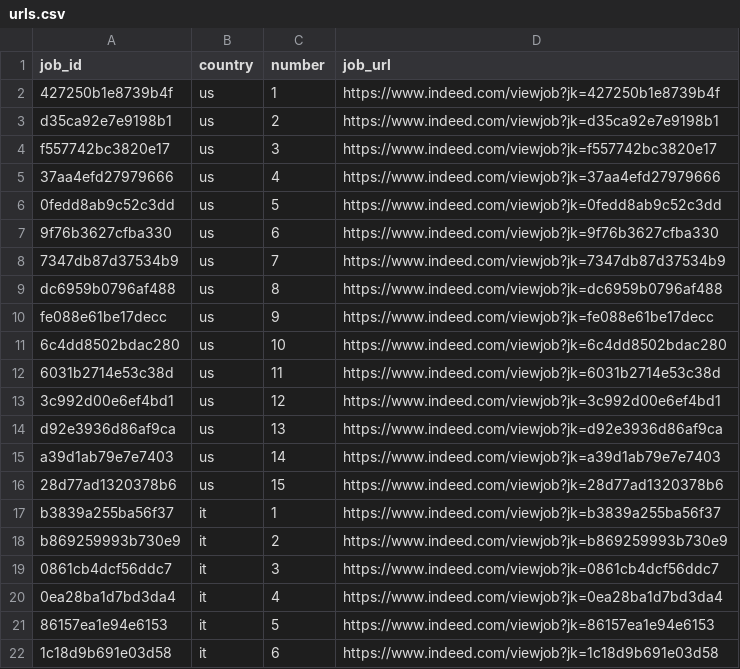
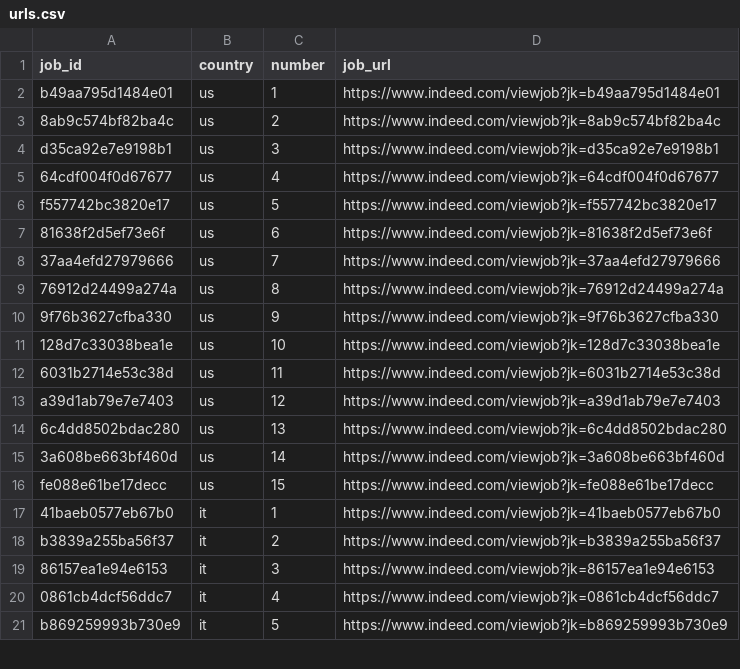
Before and after one commit to rbtroselli/jobs-scraper, a CSV file: data/urls.csv, drawn as a sheet; only a part is shown; the diff covers the shown part only.

```diff
--- a/data/urls.csv
+++ b/data/urls.csv
@@ -1,22 +1,21 @@
 job_id,country,number,job_url
-427250b1e8739b4f,us,1,https://www.indeed.com/viewjob?jk=427250b1e8739b4f
-d35ca92e7e9198b1,us,2,https://www.indeed.com/viewjob?jk=d35ca92e7e9198b1
-f557742bc3820e17,us,3,https://www.indeed.com/viewjob?jk=f557742bc3820e17
-37aa4efd27979666,us,4,https://www.indeed.com/viewjob?jk=37aa4efd27979666
-0fedd8ab9c52c3dd,us,5,https://www.indeed.com/viewjob?jk=0fedd8ab9c52c3dd
-9f76b3627cfba330,us,6,https://www.indeed.com/viewjob?jk=9f76b3627cfba330
-7347db87d37534b9,us,7,https://www.indeed.com/viewjob?jk=7347db87d37534b9
-dc6959b0796af488,us,8,https://www.indeed.com/viewjob?jk=dc6959b0796af488
-fe088e61be17decc,us,9,https://www.indeed.com/viewjob?jk=fe088e61be17decc
-6c4dd8502bdac280,us,10,https://www.indeed.com/viewjob?jk=6c4dd8502bdac280
+b49aa795d1484e01,us,1,https://www.indeed.com/viewjob?jk=b49aa795d1484e01
+8ab9c574bf82ba4c,us,2,https://www.indeed.com/viewjob?jk=8ab9c574bf82ba4c
+d35ca92e7e9198b1,us,3,https://www.indeed.com/viewjob?jk=d35ca92e7e9198b1
+64cdf004f0d67677,us,4,https://www.indeed.com/viewjob?jk=64cdf004f0d67677
+f557742bc3820e17,us,5,https://www.indeed.com/viewjob?jk=f557742bc3820e17
+81638f2d5ef73e6f,us,6,https://www.indeed.com/viewjob?jk=81638f2d5ef73e6f
+37aa4efd27979666,us,7,https://www.indeed.com/viewjob?jk=37aa4efd27979666
+76912d24499a274a,us,8,https://www.indeed.com/viewjob?jk=76912d24499a274a
+9f76b3627cfba330,us,9,https://www.indeed.com/viewjob?jk=9f76b3627cfba330
+128d7c33038bea1e,us,10,https://www.indeed.com/viewjob?jk=128d7c33038bea1e
 6031b2714e53c38d,us,11,https://www.indeed.com/viewjob?jk=6031b2714e53c38d
-3c992d00e6ef4bd1,us,12,https://www.indeed.com/viewjob?jk=3c992d00e6ef4bd1
-d92e3936d86af9ca,us,13,https://www.indeed.com/viewjob?jk=d92e3936d86af9ca
-a39d1ab79e7e7403,us,14,https://www.indeed.com/viewjob?jk=a39d1ab79e7e7403
-28d77ad1320378b6,us,15,https://www.indeed.com/viewjob?jk=28d77ad1320378b6
-b3839a255ba56f37,it,1,https://www.indeed.com/viewjob?jk=b3839a255ba56f37
-b869259993b730e9,it,2,https://www.indeed.com/viewjob?jk=b869259993b730e9
-0861cb4dcf56ddc7,it,3,https://www.indeed.com/viewjob?jk=0861cb4dcf56ddc7
-0ea28ba1d7bd3da4,it,4,https://www.indeed.com/viewjob?jk=0ea28ba1d7bd3da4
-86157ea1e94e6153,it,5,https://www.indeed.com/viewjob?jk=86157ea1e94e6153
-1c18d9b691e03d58,it,6,https://www.indeed.com/viewjob?jk=1c18d9b691e03d58
+a39d1ab79e7e7403,us,12,https://www.indeed.com/viewjob?jk=a39d1ab79e7e7403
+6c4dd8502bdac280,us,13,https://www.indeed.com/viewjob?jk=6c4dd8502bdac280
+3a608be663bf460d,us,14,https://www.indeed.com/viewjob?jk=3a608be663bf460d
+fe088e61be17decc,us,15,https://www.indeed.com/viewjob?jk=fe088e61be17decc
+41baeb0577eb67b0,it,1,https://www.indeed.com/viewjob?jk=41baeb0577eb67b0
+b3839a255ba56f37,it,2,https://www.indeed.com/viewjob?jk=b3839a255ba56f37
+86157ea1e94e6153,it,3,https://www.indeed.com/viewjob?jk=86157ea1e94e6153
+0861cb4dcf56ddc7,it,4,https://www.indeed.com/viewjob?jk=0861cb4dcf56ddc7
+b869259993b730e9,it,5,https://www.indeed.com/viewjob?jk=b869259993b730e9
```
Also changed, not shown: 6 added rows, 4 removed rows and 13 edited cells elsewhere in this file, 2 other files.
